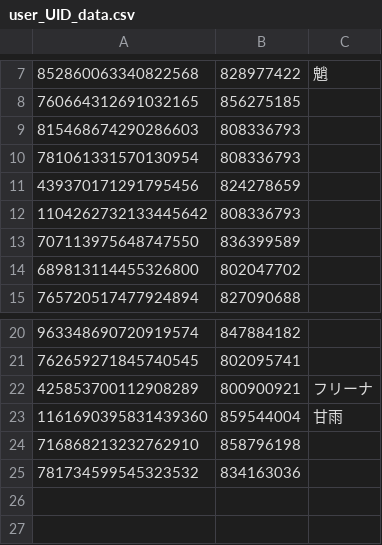
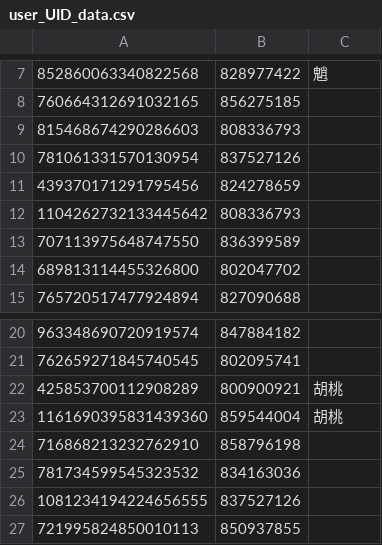
Before and after one commit to sumaa0219/genshin-Artifacter, a CSV file: assetData/user_UID_data.csv, drawn as a sheet; only a part is shown, gaps mark what is left out.

```diff
--- a/assetData/user_UID_data.csv
+++ b/assetData/user_UID_data.csv
@@ -9,3 +9,3 @@
 815468674290286603,808336793,
-781061331570130954,808336793,
+781061331570130954,837527126,
 439370171291795456,824278659,
@@ -21,5 +21,7 @@
 762659271845740545,802095741,
-425853700112908289,800900921,フリーナ
-1161690395831439360,859544004,甘雨
+425853700112908289,800900921,胡桃
+1161690395831439360,859544004,胡桃
 716868213232762910,858796198,
 781734599545323532,834163036,
+1081234194224656555,837527126,
+721995824850010113,850937855,
```
Also changed, not shown: 30 other files.
